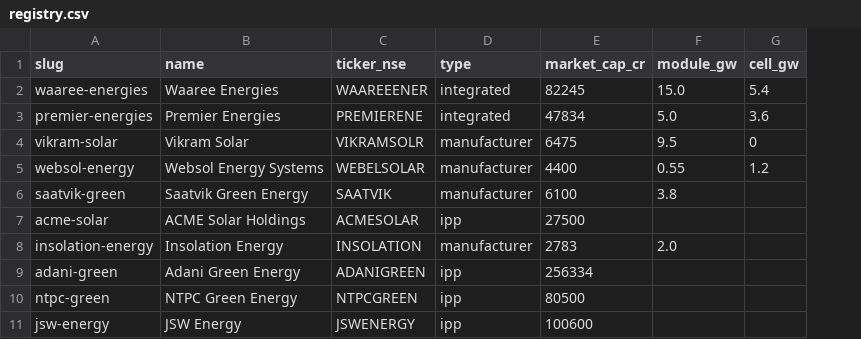
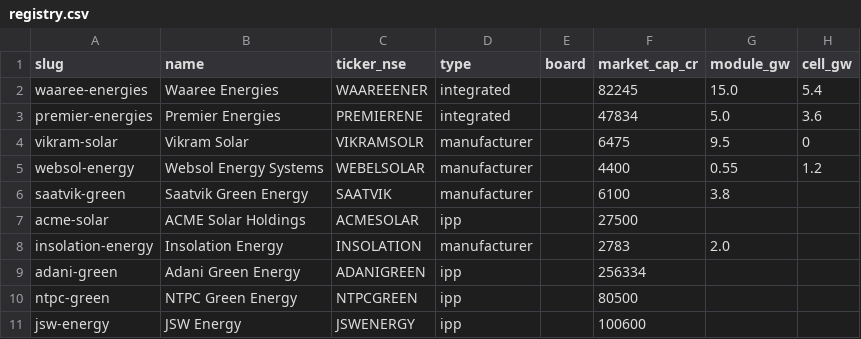
Before and after one commit to techmuns/Solardash, a CSV file: manual-data/companies/registry.csv, drawn as a sheet; only a part is shown; the diff names each change by its address in the sheet, - before the commit and + after, or states it on an @@ line.

```diff
--- a/manual-data/companies/registry.csv
+++ b/manual-data/companies/registry.csv
+column E (board), empty
```
Also changed, not shown: 10 other files.
